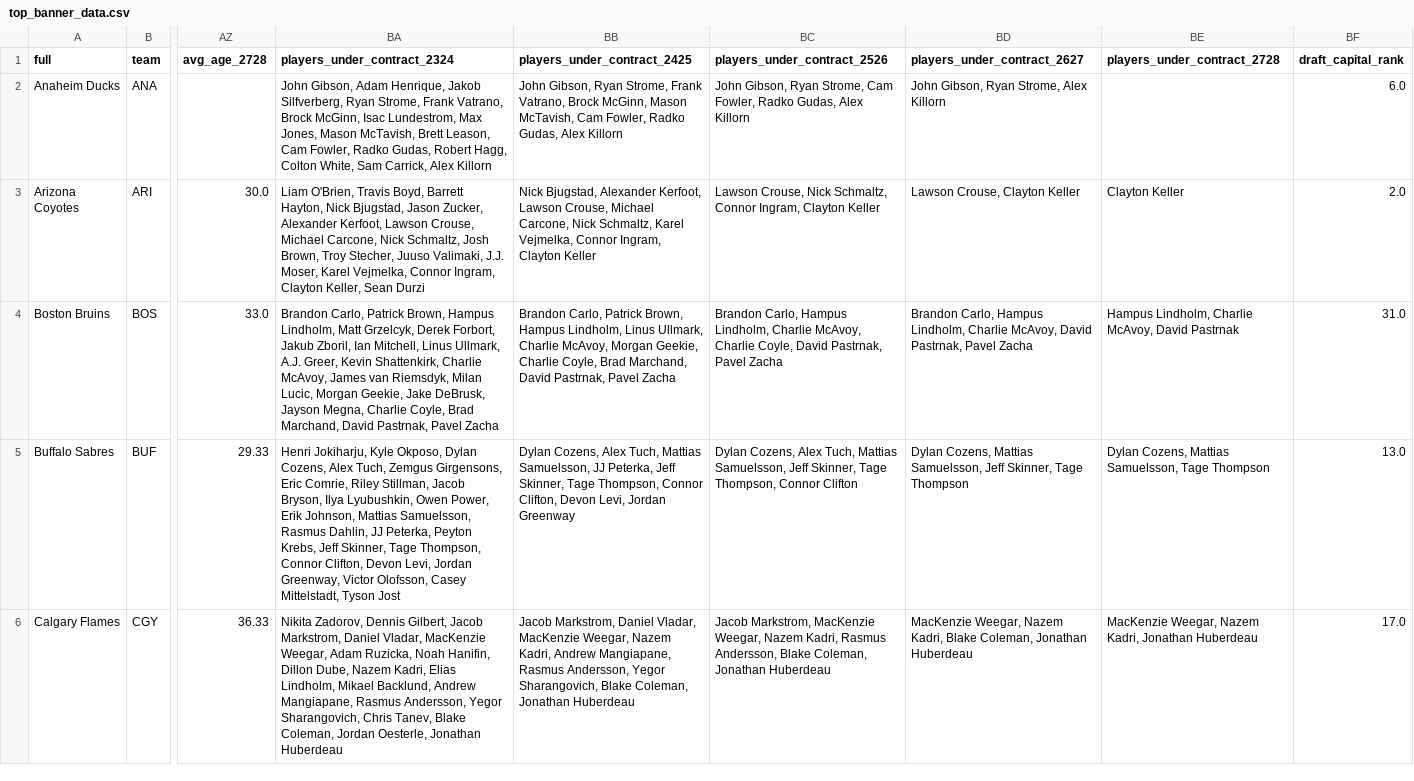
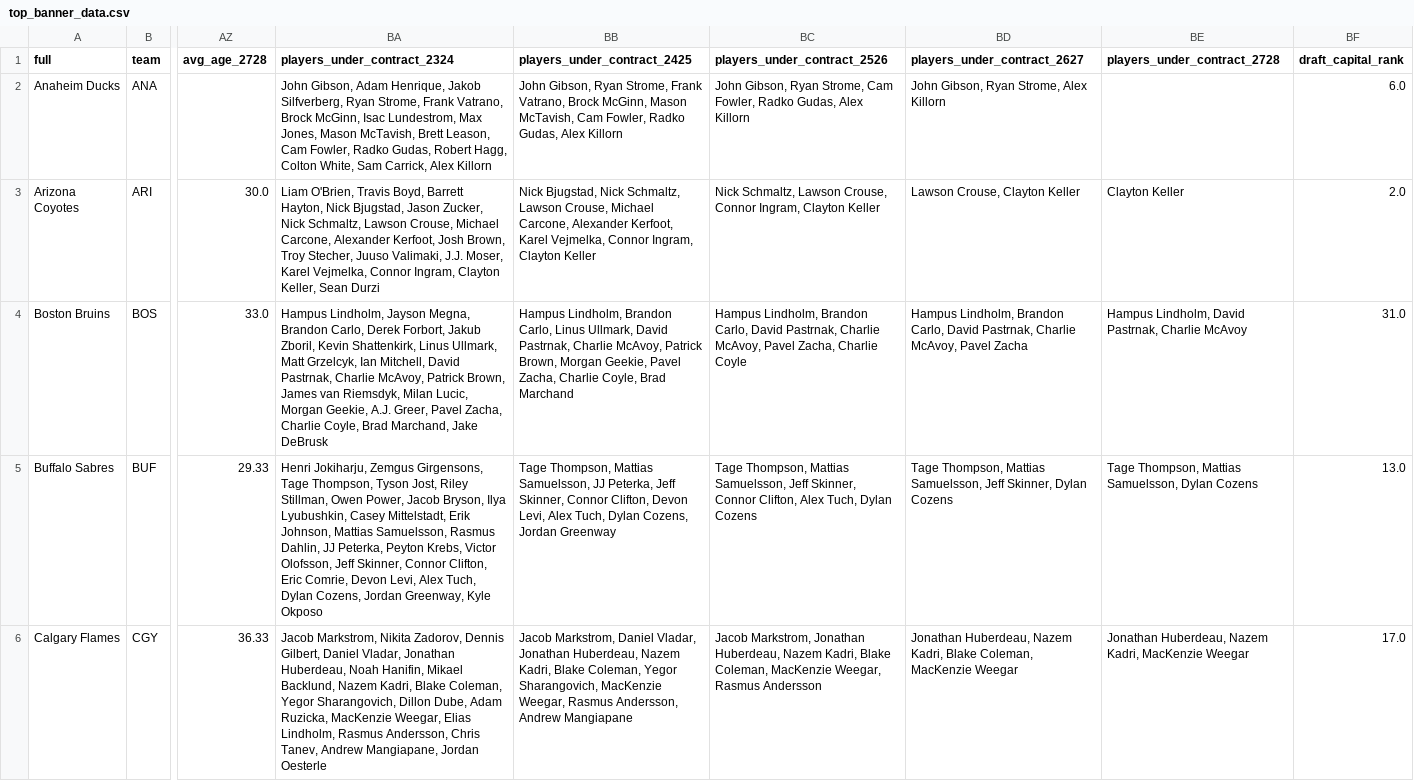
Before and after one commit to cassario/matchupData, a CSV file: top_banner_data.csv, drawn as a sheet; only a part is shown, gaps mark what is left out; the diff covers the shown part only; the diff names each change by its address in the sheet, - before the commit and + after, or states it on an @@ line.

Commit message:
python commit

```diff
--- a/top_banner_data.csv
+++ b/top_banner_data.csv
-BA3 (players_under_contract_2324): …Jason Zucker, Alexander Kerfoot, Lawson Crouse, Michael Carcone, Nick Schmaltz, Josh Brown,…
+BA3 (players_under_contract_2324): …Jason Zucker, Nick Schmaltz, Lawson Crouse, Michael Carcone, Alexander Kerfoot, Josh Brown,…
-BB3 (players_under_contract_2425): Nick Bjugstad, Alexander Kerfoot, Lawson Crouse, Michael Carcone, Nick Schmaltz, Karel Vejmelka,…
+BB3 (players_under_contract_2425): Nick Bjugstad, Nick Schmaltz, Lawson Crouse, Michael Carcone, Alexander Kerfoot, Karel Vejmelka,…
-BC3 (players_under_contract_2526): Lawson Crouse, Nick Schmaltz, Connor Ingram,…
+BC3 (players_under_contract_2526): Nick Schmaltz, Lawson Crouse, Connor Ingram,…
-BA4 (players_under_contract_2324): Brandon Carlo, Patrick Brown, Hampus Lindholm, Matt Grzelcyk, Derek Forbort, Jakub Zboril, Ian Mitchell, Linus Ullmark, A.J. Greer, Kevin Shattenkirk, Charlie McAvoy, James van Riemsdyk, Milan Lucic, Morgan Geekie, Jake DeBrusk, Jayson Megna, Charlie Coyle, Brad Marchand, David Pastrnak, Pavel Zacha
+BA4 (players_under_contract_2324): Hampus Lindholm, Jayson Megna, Brandon Carlo, Derek Forbort, Jakub Zboril, Kevin Shattenkirk, Linus Ullmark, Matt Grzelcyk, Ian Mitchell, David Pastrnak, Charlie McAvoy, Patrick Brown, James van Riemsdyk, Milan Lucic, Morgan Geekie, A.J. Greer, Pavel Zacha, Charlie Coyle, Brad Marchand, Jake DeBrusk
-BB4 (players_under_contract_2425): Brandon Carlo, Patrick Brown, Hampus Lindholm, Linus Ullmark, Charlie McAvoy, Morgan Geekie, Charlie Coyle, Brad Marchand, David Pastrnak, Pavel Zacha
+BB4 (players_under_contract_2425): Hampus Lindholm, Brandon Carlo, Linus Ullmark, David Pastrnak, Charlie McAvoy, Patrick Brown, Morgan Geekie, Pavel Zacha, Charlie Coyle, Brad Marchand
-BC4 (players_under_contract_2526): Brandon Carlo, Hampus Lindholm, Charlie McAvoy, Charlie Coyle, David Pastrnak, Pavel Zacha
+BC4 (players_under_contract_2526): Hampus Lindholm, Brandon Carlo, David Pastrnak, Charlie McAvoy, Pavel Zacha, Charlie Coyle
-BD4 (players_under_contract_2627): Brandon Carlo, Hampus Lindholm, Charlie McAvoy, David Pastrnak, Pavel Zacha
+BD4 (players_under_contract_2627): Hampus Lindholm, Brandon Carlo, David Pastrnak, Charlie McAvoy, Pavel Zacha
-BE4 (players_under_contract_2728): Hampus Lindholm, Charlie McAvoy, David Pastrnak
+BE4 (players_under_contract_2728): Hampus Lindholm, David Pastrnak, Charlie McAvoy
-BA5 (players_under_contract_2324): Henri Jokiharju, Kyle Okposo, Dylan Cozens, Alex Tuch, Zemgus Girgensons, Eric Comrie, Riley Stillman, Jacob Bryson, Ilya Lyubushkin, Owen Power, Erik Johnson, Mattias Samuelsson, Rasmus Dahlin, JJ Peterka, Peyton Krebs, Jeff Skinner, Tage Thompson, Connor Clifton, Devon Levi, Jordan Greenway, Victor Olofsson, Casey Mittelstadt, Tyson Jost
+BA5 (players_under_contract_2324): Henri Jokiharju, Zemgus Girgensons, Tage Thompson, Tyson Jost, Riley Stillman, Owen Power, Jacob Bryson, Ilya Lyubushkin, Casey Mittelstadt, Erik Johnson, Mattias Samuelsson, Rasmus Dahlin, JJ Peterka, Peyton Krebs, Victor Olofsson, Jeff Skinner, Connor Clifton, Eric Comrie, Devon Levi, Alex Tuch, Dylan Cozens, Jordan Greenway, Kyle Okposo
-BB5 (players_under_contract_2425): Dylan Cozens, Alex Tuch, Mattias Samuelsson, JJ Peterka, Jeff Skinner, Tage Thompson, Connor Clifton, Devon Levi, Jordan Greenway
+BB5 (players_under_contract_2425): Tage Thompson, Mattias Samuelsson, JJ Peterka, Jeff Skinner, Connor Clifton, Devon Levi, Alex Tuch, Dylan Cozens, Jordan Greenway
-BC5 (players_under_contract_2526): Dylan Cozens, Alex Tuch, Mattias Samuelsson, Jeff Skinner, Tage Thompson, Connor Clifton
+BC5 (players_under_contract_2526): Tage Thompson, Mattias Samuelsson, Jeff Skinner, Connor Clifton, Alex Tuch, Dylan Cozens
-BD5 (players_under_contract_2627): Dylan Cozens, Mattias Samuelsson, Jeff Skinner, Tage Thompson
+BD5 (players_under_contract_2627): Tage Thompson, Mattias Samuelsson, Jeff Skinner, Dylan Cozens
-BE5 (players_under_contract_2728): Dylan Cozens, Mattias Samuelsson, Tage Thompson
+BE5 (players_under_contract_2728): Tage Thompson, Mattias Samuelsson, Dylan Cozens
-BA6 (players_under_contract_2324): Nikita Zadorov, Dennis Gilbert, Jacob Markstrom, Daniel Vladar, MacKenzie Weegar, Adam Ruzicka, Noah Hanifin, Dillon Dube, Nazem Kadri, Elias Lindholm, Mikael Backlund, Andrew Mangiapane, Rasmus Andersson, Yegor Sharangovich, Chris Tanev, Blake Coleman, Jordan Oesterle, Jonathan Huberdeau
+BA6 (players_under_contract_2324): Jacob Markstrom, Nikita Zadorov, Dennis Gilbert, Daniel Vladar, Jonathan Huberdeau, Noah Hanifin, Mikael Backlund, Nazem Kadri, Blake Coleman, Yegor Sharangovich, Dillon Dube, Adam Ruzicka, MacKenzie Weegar, Elias Lindholm, Rasmus Andersson, Chris Tanev, Andrew Mangiapane, Jordan Oesterle
-BB6 (players_under_contract_2425): …Daniel Vladar, MacKenzie Weegar, Nazem Kadri, Andrew Mangiapane, Rasmus Andersson, Yegor Sharangovich, Blake Coleman, Jonathan Huberdeau
+BB6 (players_under_contract_2425): …Daniel Vladar, Jonathan Huberdeau, Nazem Kadri, Blake Coleman, Yegor Sharangovich, MacKenzie Weegar, Rasmus Andersson, Andrew Mangiapane
-BC6 (players_under_contract_2526): Jacob Markstrom, MacKenzie Weegar, Nazem Kadri, Rasmus Andersson, Blake Coleman, Jonathan Huberdeau
+BC6 (players_under_contract_2526): Jacob Markstrom, Jonathan Huberdeau, Nazem Kadri, Blake Coleman, MacKenzie Weegar, Rasmus Andersson
-BD6 (players_under_contract_2627): MacKenzie Weegar, Nazem Kadri, Blake Coleman, Jonathan Huberdeau
+BD6 (players_under_contract_2627): Jonathan Huberdeau, Nazem Kadri, Blake Coleman, MacKenzie Weegar
-BE6 (players_under_contract_2728): MacKenzie Weegar, Nazem Kadri, Jonathan Huberdeau
+BE6 (players_under_contract_2728): Jonathan Huberdeau, Nazem Kadri, MacKenzie Weegar
```
Also changed, not shown: 95 edited cells elsewhere in this file.
